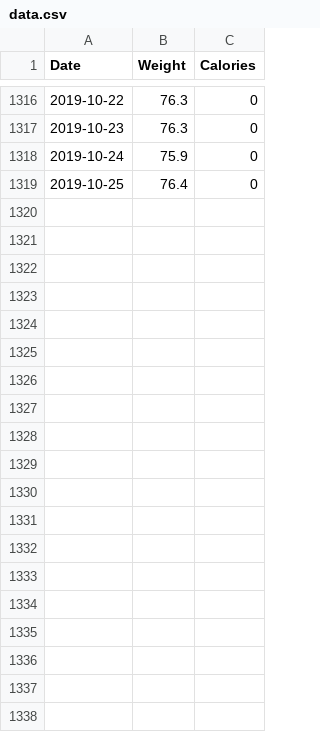
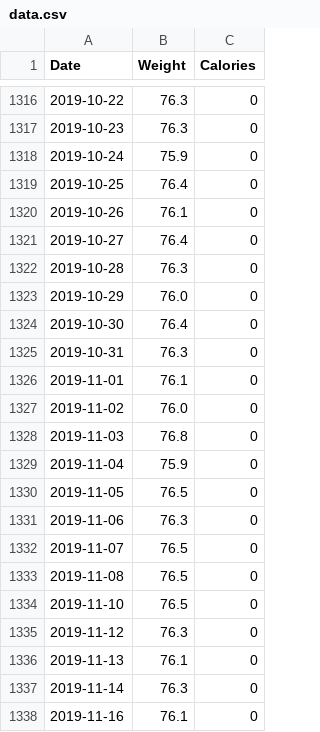
Before and after one commit to mnunes/MyFitnessPal, a CSV file: data.csv, drawn as a sheet; only a part is shown, gaps mark what is left out; the diff covers the shown part only.

Commit message:
Dados atualizados

```diff
--- a/data.csv
+++ b/data.csv
@@ -1319 +1319,20 @@ Date,Weight,Calories
 2019-10-25,76.4,0
+2019-10-26,76.1,0
+2019-10-27,76.4,0
+2019-10-28,76.3,0
+2019-10-29,76.0,0
+2019-10-30,76.4,0
+2019-10-31,76.3,0
+2019-11-01,76.1,0
+2019-11-02,76.0,0
+2019-11-03,76.8,0
+2019-11-04,75.9,0
+2019-11-05,76.5,0
+2019-11-06,76.3,0
+2019-11-07,76.5,0
+2019-11-08,76.5,0
+2019-11-10,76.5,0
+2019-11-12,76.3,0
+2019-11-13,76.1,0
+2019-11-14,76.3,0
+2019-11-16,76.1,0
```
Also changed, not shown: 10 added rows elsewhere in this file.
